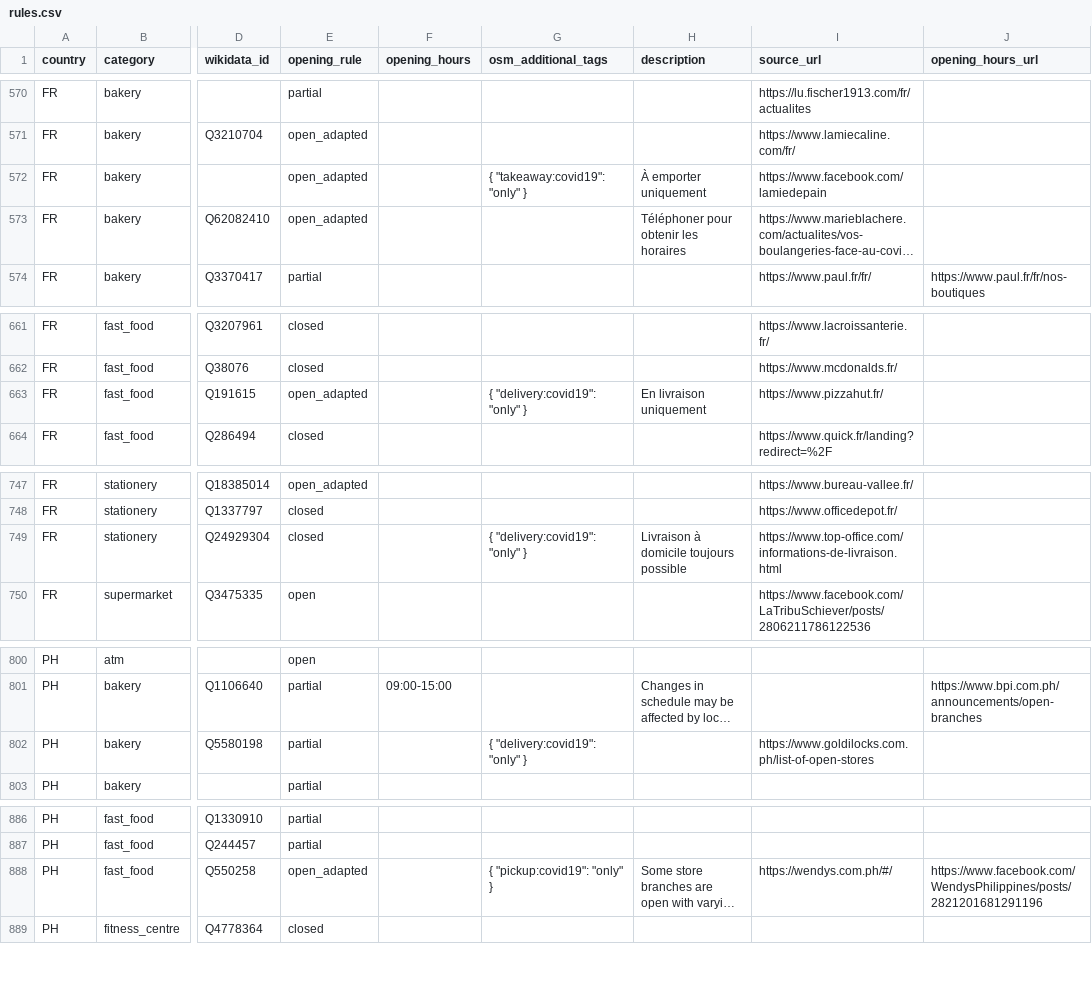
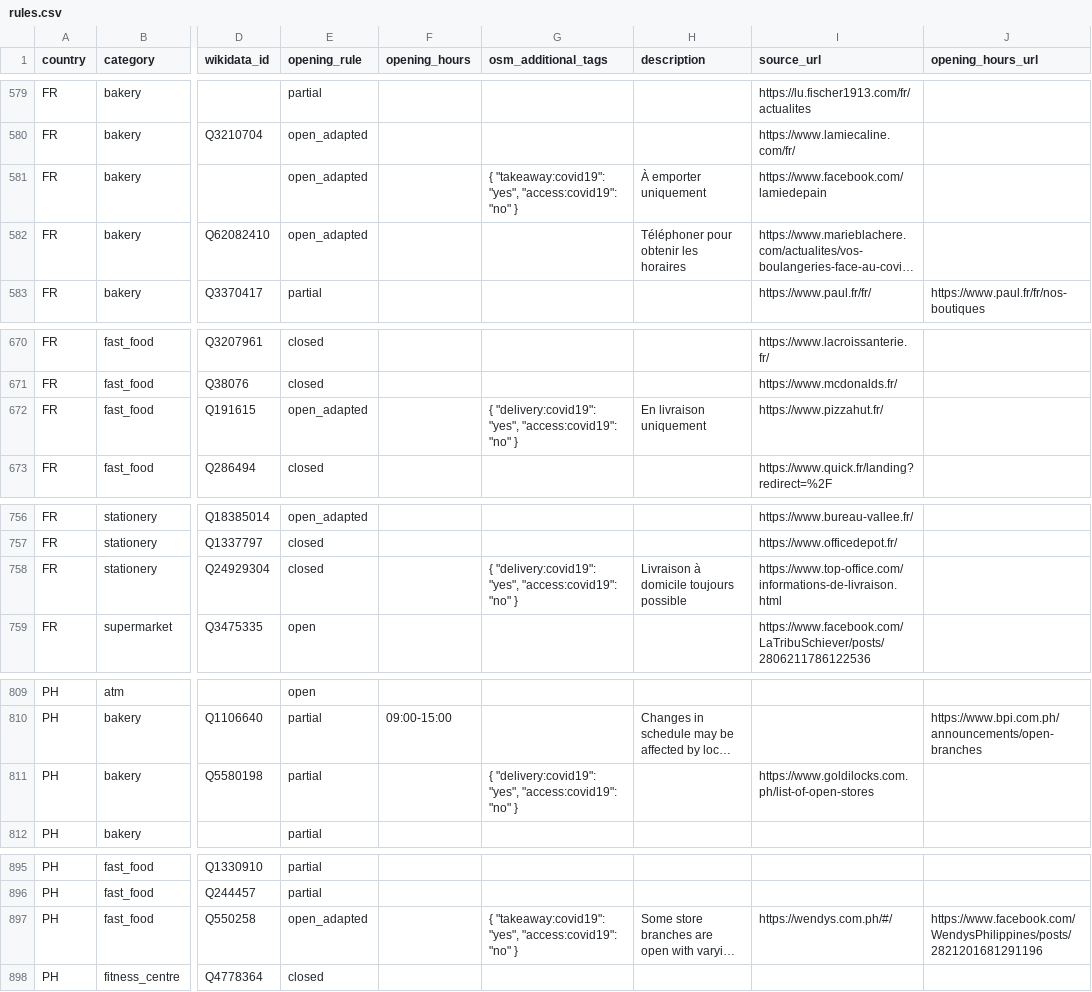
Before and after one commit to caresteouvert/Covid_enseignes, a CSV file: rules.csv, drawn as a sheet; only a part is shown, gaps mark what is left out; long unchanged cells end in …; addresses are those after the commit; the diff covers the shown part only; the diff names each change by its address in the sheet, - before the commit and + after, or states it on an @@ line.

```diff
--- a/rules.csv
+++ b/rules.csv
-G581 (osm_additional_tags): { "takeaway:covid19": "only" }
+G581 (osm_additional_tags): { "takeaway:covid19": "yes", "access:covid19": "no" }
-G672 (osm_additional_tags): { "delivery:covid19": "only" }
+G672 (osm_additional_tags): { "delivery:covid19": "yes", "access:covid19": "no" }
-G758 (osm_additional_tags): { "delivery:covid19": "only" }
+G758 (osm_additional_tags): { "delivery:covid19": "yes", "access:covid19": "no" }
-G811 (osm_additional_tags): { "delivery:covid19": "only" }
+G811 (osm_additional_tags): { "delivery:covid19": "yes", "access:covid19": "no" }
-G897 (osm_additional_tags): { "pickup:covid19": "only" }
+G897 (osm_additional_tags): { "takeaway:covid19": "yes", "access:covid19": "no" }
```
Also changed, not shown: 9 added rows and 5 edited cells elsewhere in this file.
